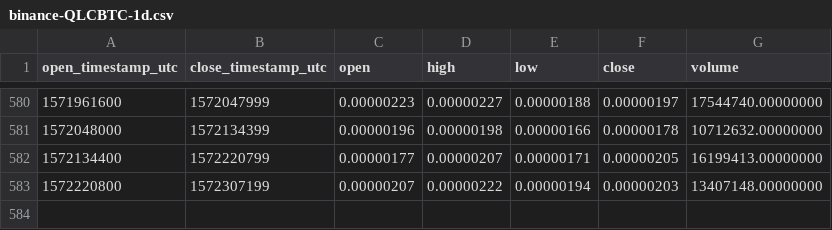
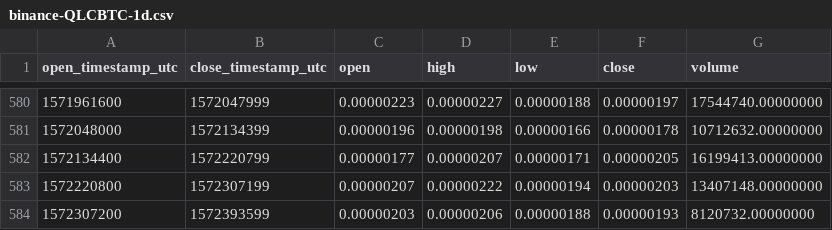
Before and after one commit to cryptobigbro/binance-QLCBTC, a CSV file: binance-QLCBTC-1d.csv, drawn as a sheet; only a part is shown, gaps mark what is left out; the diff names each change by its address in the sheet, - before the commit and + after, or states it on an @@ line.

Commit message:
Update OHLCV data.

```diff
--- a/binance-QLCBTC-1d.csv
+++ b/binance-QLCBTC-1d.csv
+row 584: 1572307200 | 1572393599 | 0.00000203 | 0.00000206 | 0.00000188 | 0.00000193 | 8120732.00000000
```
Also changed, not shown: 1 other file.
